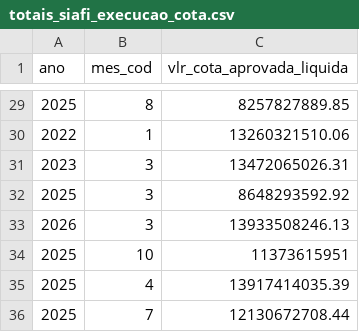
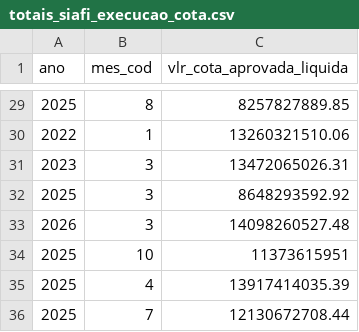
Before and after one commit to splor-mg/dados-totais-armazem-siafi, a CSV file: data/totais_siafi_execucao_cota.csv, drawn as a sheet; only a part is shown, gaps mark what is left out.

```diff
--- a/data/totais_siafi_execucao_cota.csv
+++ b/data/totais_siafi_execucao_cota.csv
@@ -32,3 +32,3 @@ ano,mes_cod,vlr_cota_aprovada_liquida
 2025,3,8648293592.92
-2026,3,13933508246.13
+2026,3,14098260527.48
 2025,10,11373615951
```
Also changed, not shown: data-raw/totais_siafi_execucao_cota_current.csv, data-raw/totais_siafi_execucao_current.csv, 4 other files.
